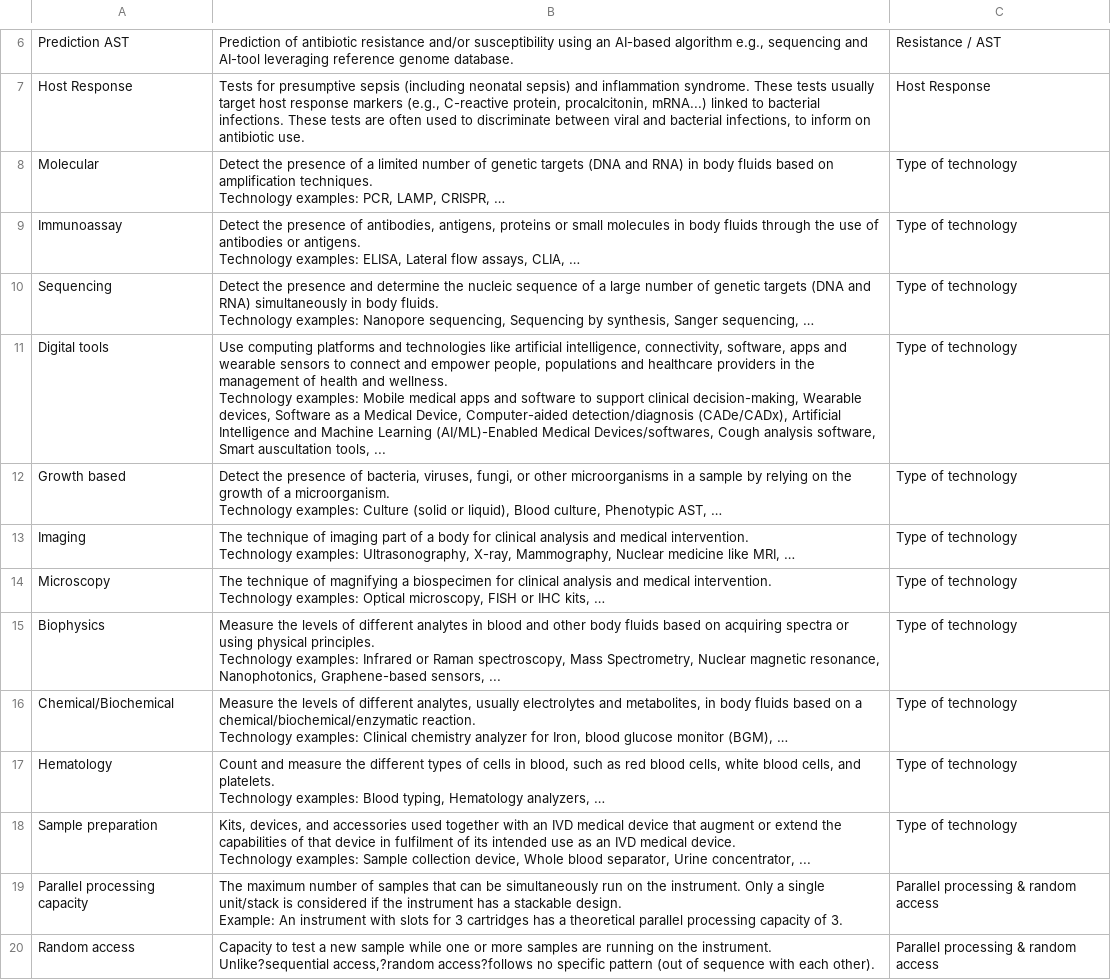
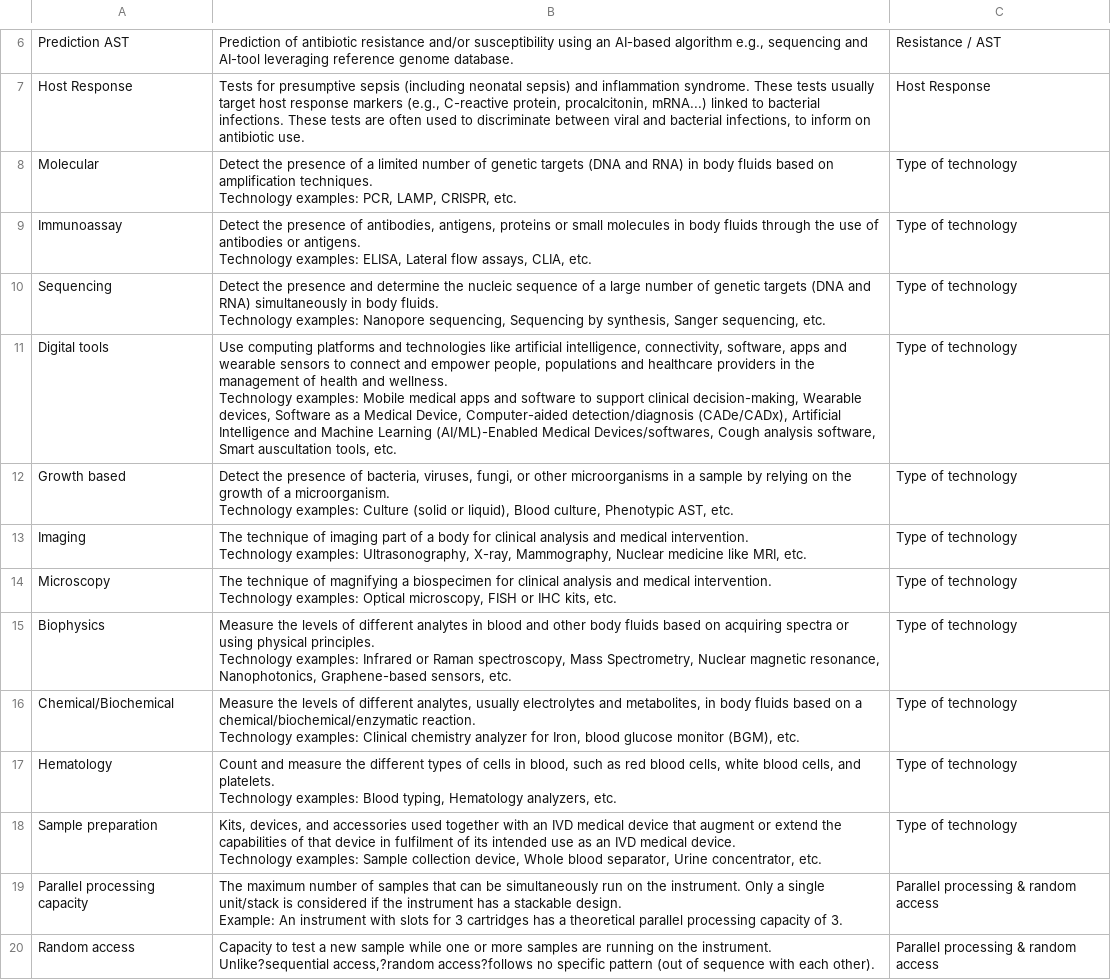
Before and after one commit to finddx/FINDtestdirData, a CSV file: data/testdir_explorer/amr_definitions.csv, drawn as a sheet; only a part is shown, gaps mark what is left out; the diff names each change by its address in the sheet, - before the commit and + after, or states it on an @@ line.

Commit message:
Update amr_definitions.csv

```diff
--- a/data/testdir_explorer/amr_definitions.csv
+++ b/data/testdir_explorer/amr_definitions.csv
-B8: …LAMP, CRISPR, …
+B8: …LAMP, CRISPR, etc.
-B9: …assays, CLIA, …
+B9: …assays, CLIA, etc.
-B10: …Sanger sequencing, …
+B10: …Sanger sequencing, etc.
-B11: …auscultation tools, ...
+B11: …auscultation tools, etc.
-B12: …Phenotypic AST, …
+B12: …Phenotypic AST, etc.
-B13: …like MRI, …
+B13: …like MRI, etc.
-B14: …IHC kits, …
+B14: …IHC kits, etc.
-B15: …Graphene-based sensors, ...
+B15: …Graphene-based sensors, etc.
-B16: …monitor (BGM), …
+B16: …monitor (BGM), etc.
-B17: …Hematology analyzers, …
+B17: …Hematology analyzers, etc.
-B18: …Urine concentrator, ...
+B18: …Urine concentrator, etc.
```
